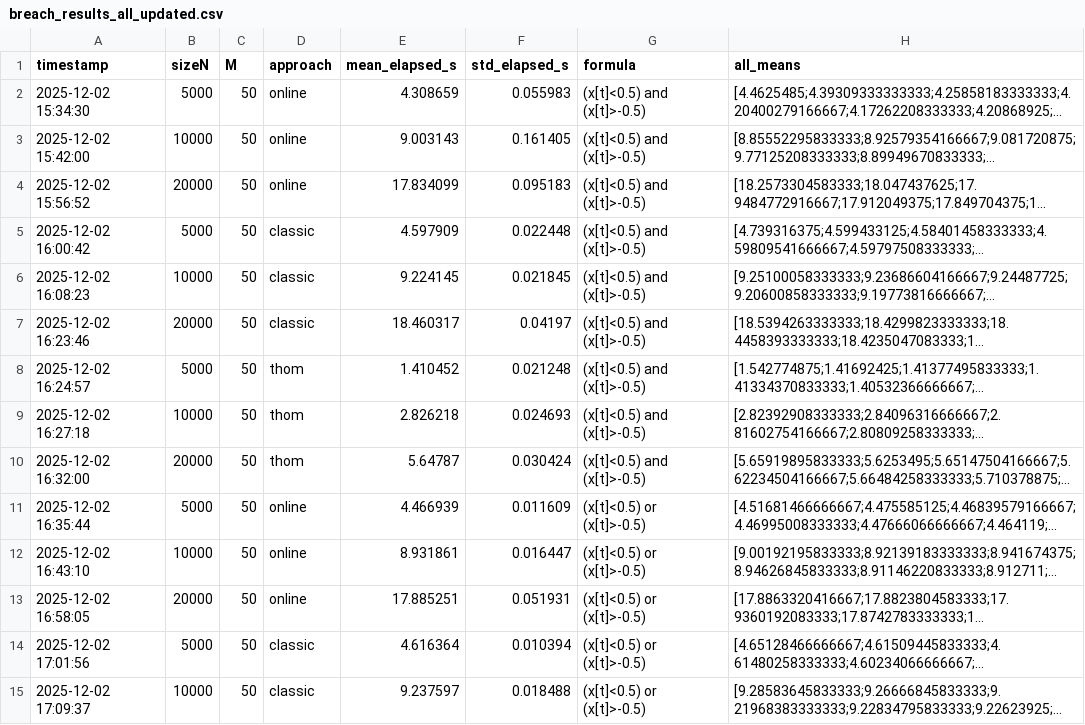
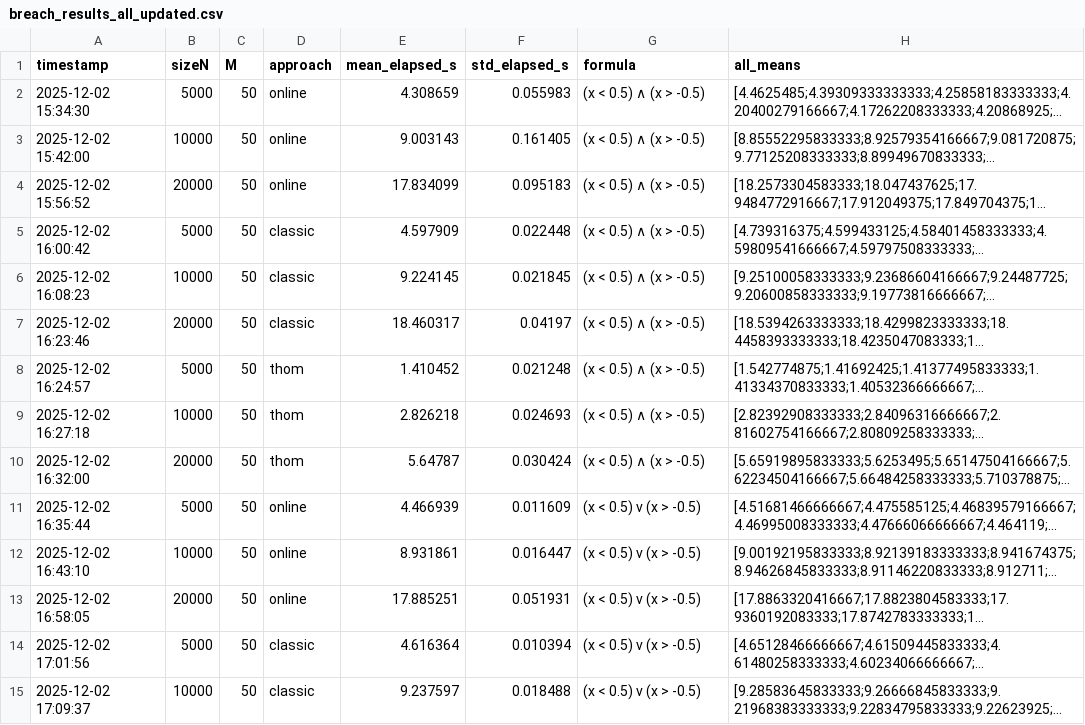
Before and after one commit to Voggo/STL-Rust, a CSV file: breach_comparison/results/breach/breach_results_all_updated.csv, drawn as a sheet; only a part is shown; long unchanged cells end in …; the diff covers the shown part only; the diff names each change by its address in the sheet, - before the commit and + after, or states it on an @@ line.

Commit message:
add processed results

```diff
--- a/breach_comparison/results/breach/breach_results_all_updated.csv
+++ b/breach_comparison/results/breach/breach_results_all_updated.csv
-G2:G10 (formula): (x[t]<0.5) and (x[t]>-0.5)
+G2:G10 (formula): (x < 0.5) ∧ (x > -0.5)
-G11:G15 (formula): (x[t]<0.5) or (x[t]>-0.5)
+G11:G15 (formula): (x < 0.5) v (x > -0.5)
```
Also changed, not shown: 175 edited cells elsewhere in this file, breach_comparison/results/breach/formulas_breach.csv, 3 other files.
